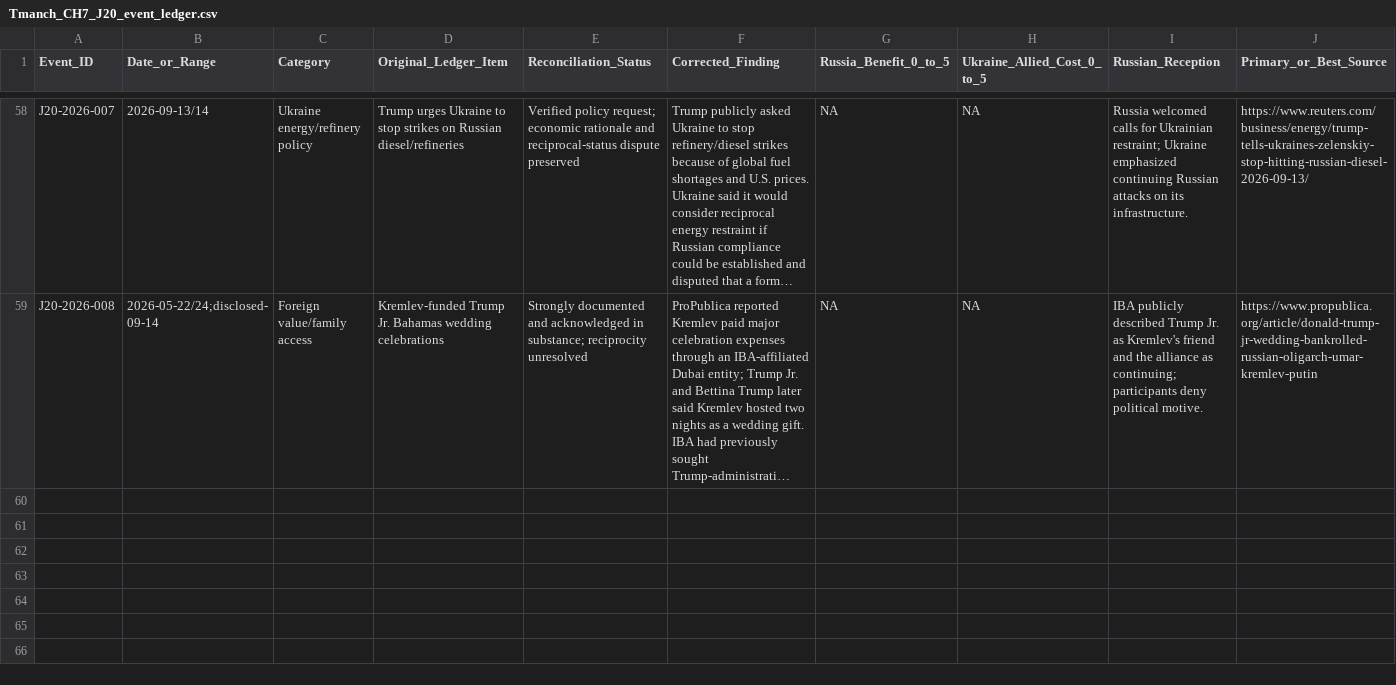
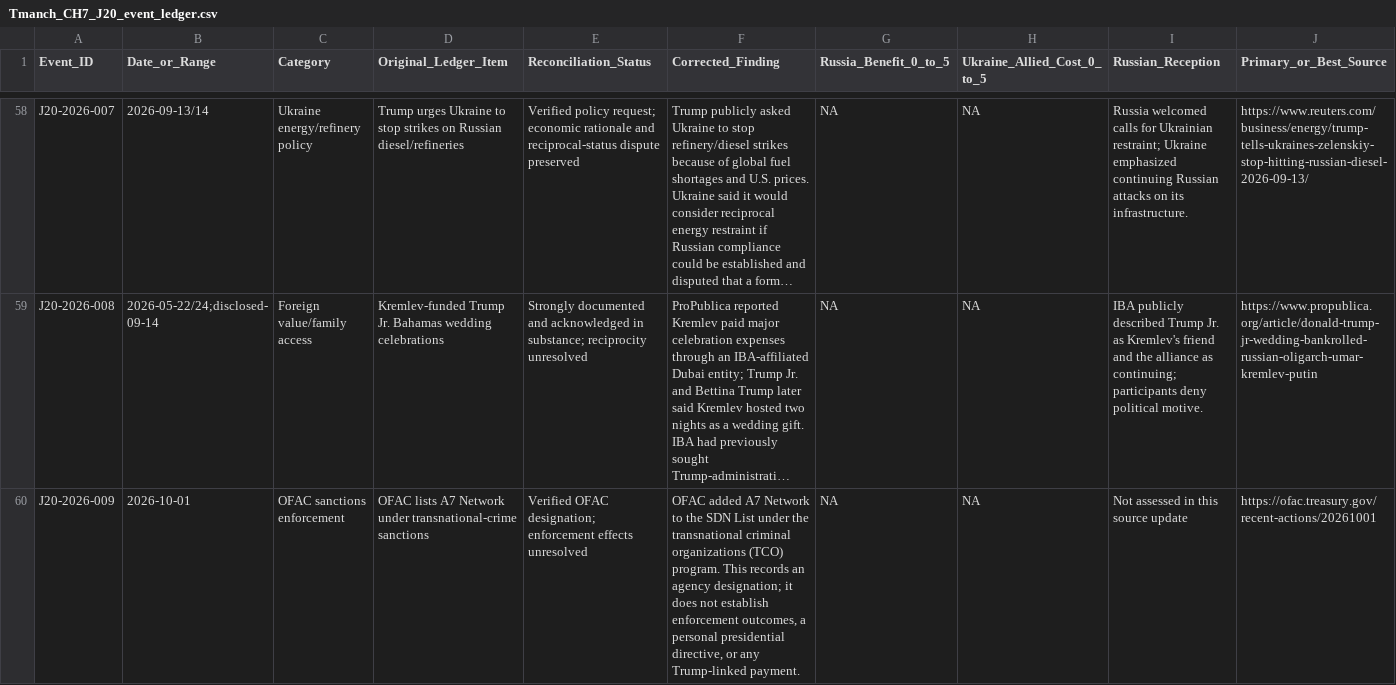
Before and after one commit to mfreeze77/DJT, a CSV file: Tmanch_CH7_J20_event_ledger.csv, drawn as a sheet; only a part is shown, gaps mark what is left out; long unchanged cells end in …; rows hold the shown columns only; the diff covers the shown part only; the diff names each change by its address in the sheet, - before the commit and + after, or states it on an @@ line.

Commit message:
Update J20 ledger with verified October actions and OFAC timing corrections

```diff
--- a/Tmanch_CH7_J20_event_ledger.csv
+++ b/Tmanch_CH7_J20_event_ledger.csv
+row 60: J20-2026-009 | 2026-10-01 | OFAC sanctions enforcement | OFAC lists A7 Network under transnational-crime sanctions | Verified OFAC designation; enforcement effects unresolved | OFAC added A7 Network to the SDN List under the transnational criminal organizations (TCO) program. This records an agency designation; it does not establish enforcement outcomes, a personal presidential directive, or any Trump-linked payment. | NA | NA | Not assessed in this source update | https://ofac.treasury.gov/recent-actions/20261001
```
Also changed, not shown: 2 added rows and 3 edited cells elsewhere in this file, Tmanch_CH7_OFAC_license_matrix.csv, 1 other file.
